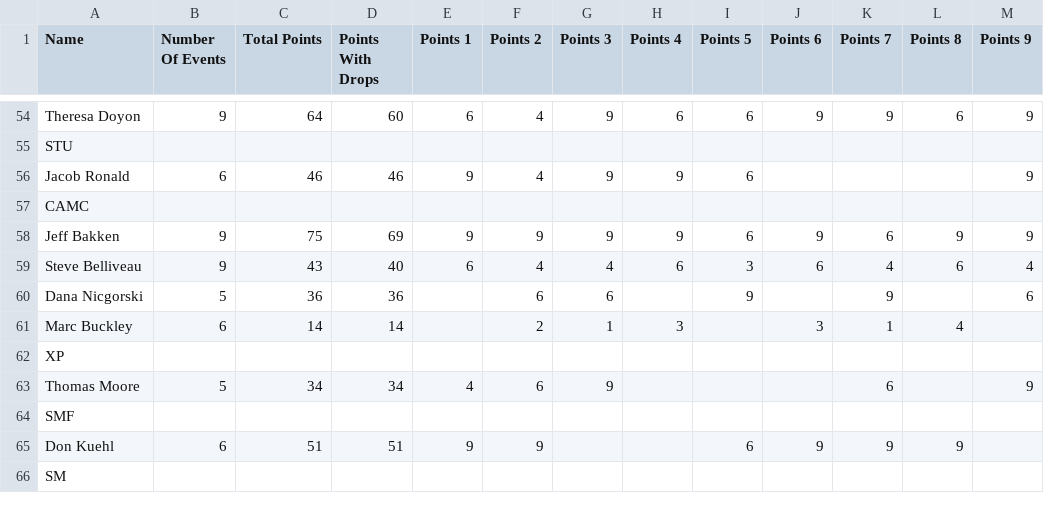
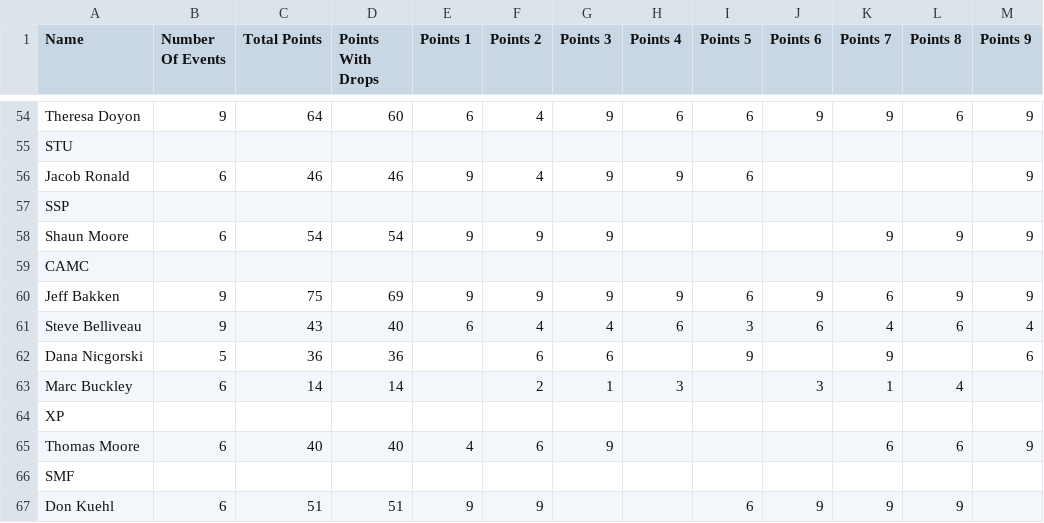
Before and after one commit to rfield91/pointscalculator, a TSV file: output/2022/ClassPoints.tsv (was output/seasonpoints.tsv), drawn as a sheet; only a part is shown, gaps mark what is left out; the shorter side is filled out with more unchanged rows.

Commit message:
Updated with final points

```diff
--- a/output/seasonpoints.tsv
+++ b/output/2022/ClassPoints.tsv
@@ -56,2 +56,4 @@ STU
 Jacob Ronald	6	46	46	9	4	9	9	6				9
+SSP
+Shaun Moore	6	54	54	9	9	9				9	9	9
 CAMC
@@ -62,3 +64,3 @@ Marc Buckley	6	14	14		2	1	3		3	1	4
 XP
-Thomas Moore	5	34	34	4	6	9				6		9
+Thomas Moore	6	40	40	4	6	9				6	6	9
 SMF
```
Also changed, not shown: 48 other files.
